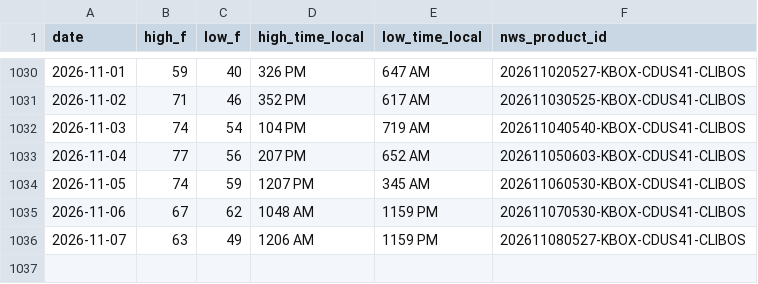
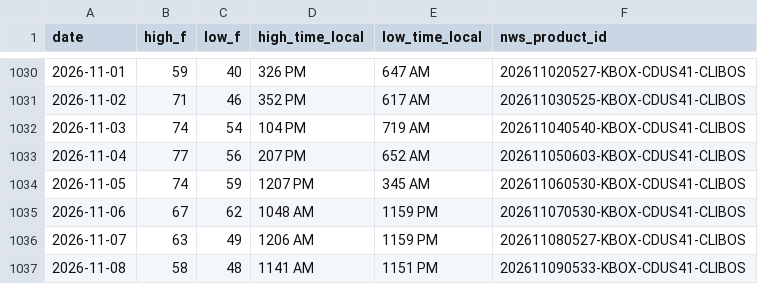
Before and after one commit to adsitb/weather-station-archive, a CSV file: daily_climate/KBOS.csv, drawn as a sheet; only a part is shown, gaps mark what is left out; the diff names each change by its address in the sheet, - before the commit and + after, or states it on an @@ line.

```diff
--- a/daily_climate/KBOS.csv
+++ b/daily_climate/KBOS.csv
+row 1037: 2026-11-08 | 58 | 48 | 1141 AM | 1151 PM | 202611090533-KBOX-CDUS41-CLIBOS
```
Also changed, not shown: forecasts/historical/KATL.csv, forecasts/historical/KAUS.csv, 45 other files.
